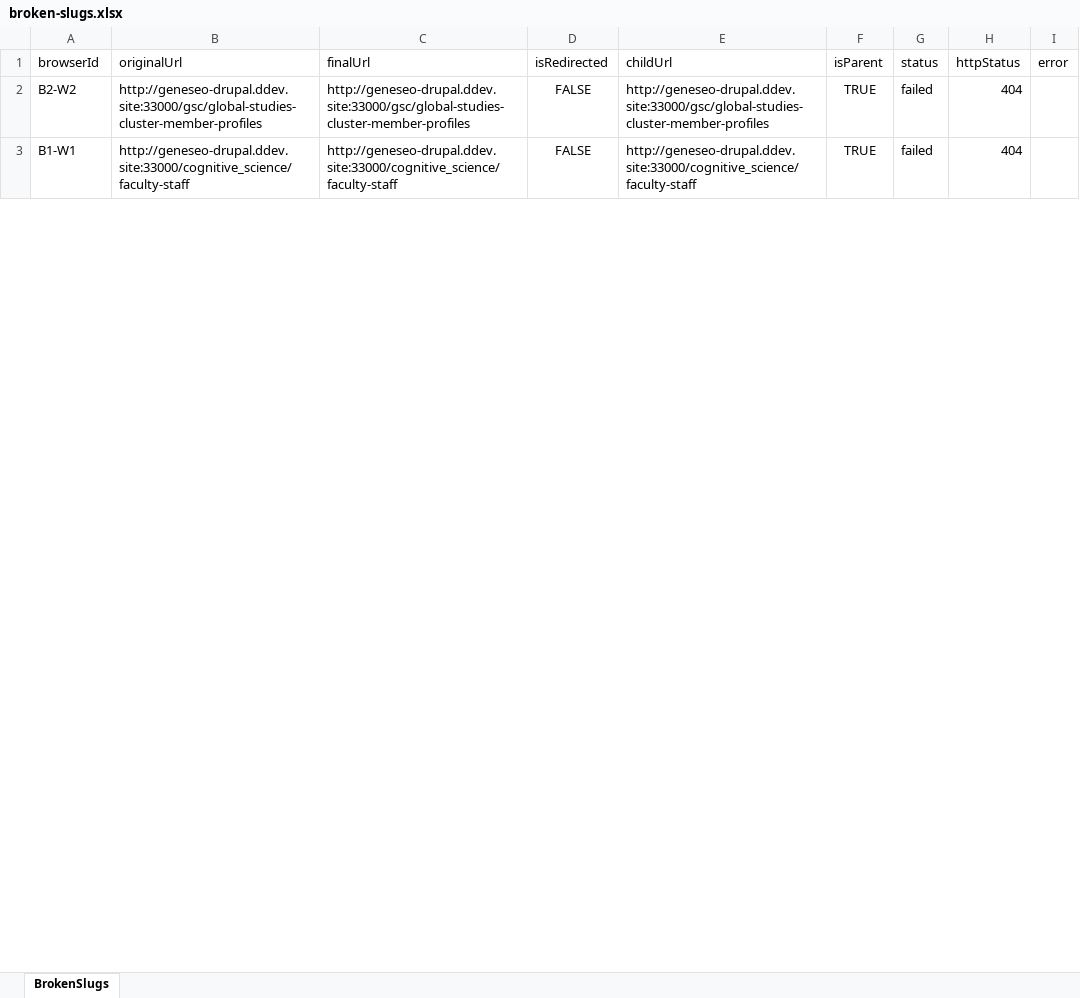
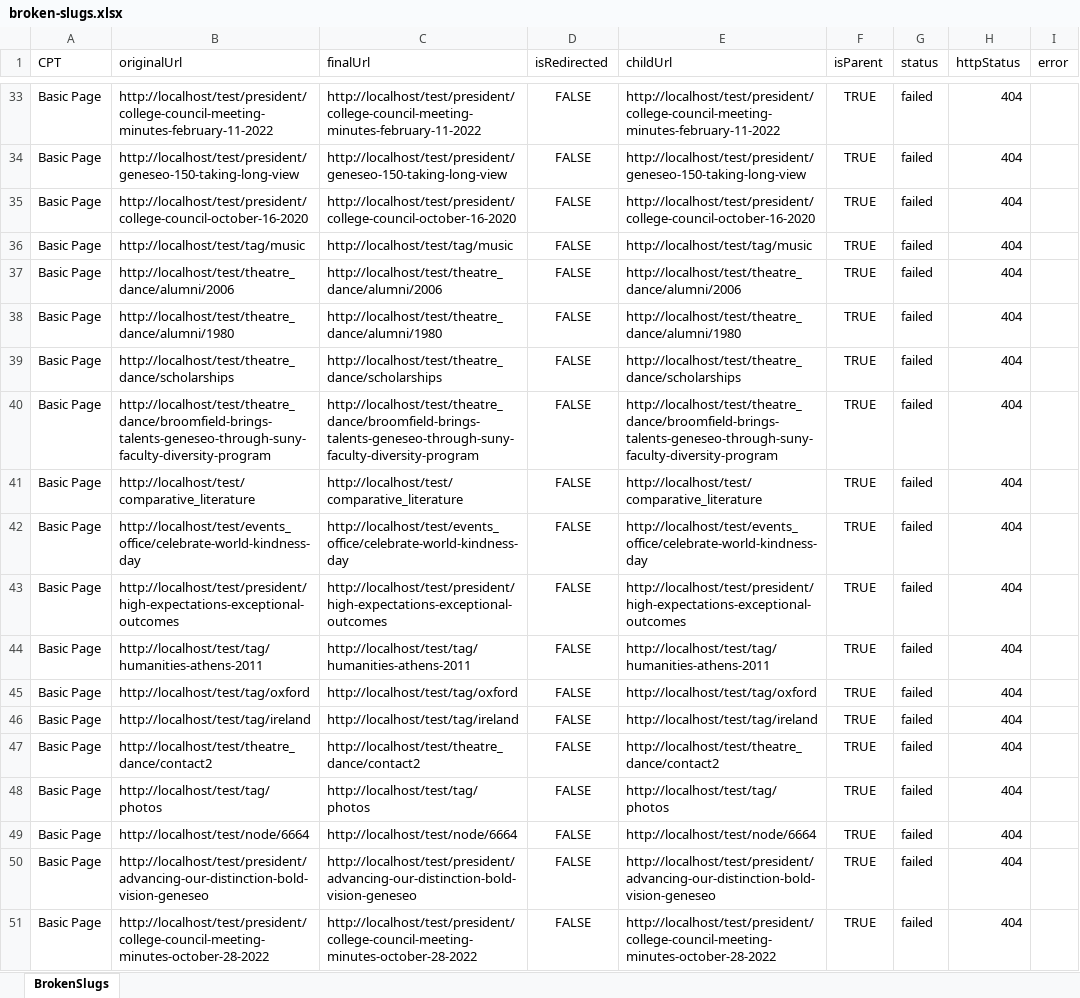
Before and after one commit to purvacodes/SunyGeneseoPlaywright, an Excel workbook: test-artifacts/url-reports/broken-slugs.xlsx, sheet BrokenSlugs, drawn as a sheet; only a part is shown, gaps mark what is left out; values as stored, in another font and other column widths than the file's, no borders; addresses are those after the commit; the diff covers the shown part only; the diff names each change by its address in the sheet, - before the commit and + after, or states it on an @@ line.

```diff
--- a/test-artifacts/url-reports/broken-slugs.xlsx (sheet BrokenSlugs)
+++ b/test-artifacts/url-reports/broken-slugs.xlsx (sheet BrokenSlugs)
-A1: browserId
+A1: CPT
-A33 (CPT): B2-W2
+A33 (CPT): Basic Page
-B33 (originalUrl): http://geneseo-drupal.ddev.site:33000/gsc/global-studies-cluster-member-profiles
+B33 (originalUrl): http://localhost/test/president/college-council-meeting-minutes-february-11-2022
-C33 (finalUrl): http://geneseo-drupal.ddev.site:33000/gsc/global-studies-cluster-member-profiles
+C33 (finalUrl): http://localhost/test/president/college-council-meeting-minutes-february-11-2022
-E33 (childUrl): http://geneseo-drupal.ddev.site:33000/gsc/global-studies-cluster-member-profiles
+E33 (childUrl): http://localhost/test/president/college-council-meeting-minutes-february-11-2022
+row 34: Basic Page | http://localhost/test/president/geneseo-150-taking-long-view | http://localhost/test/president/geneseo-150-taking-long-view | FALSE | http://localhost/test/president/geneseo-150-taking-long-view | TRUE | failed | 404
+row 35: Basic Page | http://localhost/test/president/college-council-october-16-2020 | http://localhost/test/president/college-council-october-16-2020 | FALSE | http://localhost/test/president/college-council-october-16-2020 | TRUE | failed | 404
+row 36: Basic Page | http://localhost/test/tag/music | http://localhost/test/tag/music | FALSE | http://localhost/test/tag/music | TRUE | failed | 404
+row 37: Basic Page | http://localhost/test/theatre_dance/alumni/2006 | http://localhost/test/theatre_dance/alumni/2006 | FALSE | http://localhost/test/theatre_dance/alumni/2006 | TRUE | failed | 404
+row 38: Basic Page | http://localhost/test/theatre_dance/alumni/1980 | http://localhost/test/theatre_dance/alumni/1980 | FALSE | http://localhost/test/theatre_dance/alumni/1980 | TRUE | failed | 404
+row 39: Basic Page | http://localhost/test/theatre_dance/scholarships | http://localhost/test/theatre_dance/scholarships | FALSE | http://localhost/test/theatre_dance/scholarships | TRUE | failed | 404
+row 40: Basic Page | http://localhost/test/theatre_dance/broomfield-brings-talents-geneseo-through-suny-faculty-diversity-program | http://localhost/test/theatre_dance/broomfield-brings-talents-geneseo-through-suny-faculty-diversity-program | FALSE | http://localhost/test/theatre_dance/broomfield-brings-talents-geneseo-through-suny-faculty-diversity-program | TRUE | failed | 404
+row 41: Basic Page | http://localhost/test/comparative_literature | http://localhost/test/comparative_literature | FALSE | http://localhost/test/comparative_literature | TRUE | failed | 404
-A42 (CPT): B1-W1
+A42 (CPT): Basic Page
-B42 (originalUrl): http://geneseo-drupal.ddev.site:33000/cognitive_science/faculty-staff
+B42 (originalUrl): http://localhost/test/events_office/celebrate-world-kindness-day
-C42 (finalUrl): http://geneseo-drupal.ddev.site:33000/cognitive_science/faculty-staff
+C42 (finalUrl): http://localhost/test/events_office/celebrate-world-kindness-day
-E42 (childUrl): http://geneseo-drupal.ddev.site:33000/cognitive_science/faculty-staff
+E42 (childUrl): http://localhost/test/events_office/celebrate-world-kindness-day
+row 43: Basic Page | http://localhost/test/president/high-expectations-exceptional-outcomes | http://localhost/test/president/high-expectations-exceptional-outcomes | FALSE | http://localhost/test/president/high-expectations-exceptional-outcomes | TRUE | failed | 404
+row 44: Basic Page | http://localhost/test/tag/humanities-athens-2011 | http://localhost/test/tag/humanities-athens-2011 | FALSE | http://localhost/test/tag/humanities-athens-2011 | TRUE | failed | 404
+row 45: Basic Page | http://localhost/test/tag/oxford | http://localhost/test/tag/oxford | FALSE | http://localhost/test/tag/oxford | TRUE | failed | 404
+row 46: Basic Page | http://localhost/test/tag/ireland | http://localhost/test/tag/ireland | FALSE | http://localhost/test/tag/ireland | TRUE | failed | 404
+row 47: Basic Page | http://localhost/test/theatre_dance/contact2 | http://localhost/test/theatre_dance/contact2 | FALSE | http://localhost/test/theatre_dance/contact2 | TRUE | failed | 404
+row 48: Basic Page | http://localhost/test/tag/photos | http://localhost/test/tag/photos | FALSE | http://localhost/test/tag/photos | TRUE | failed | 404
+row 49: Basic Page | http://localhost/test/node/6664 | http://localhost/test/node/6664 | FALSE | http://localhost/test/node/6664 | TRUE | failed | 404
+row 50: Basic Page | http://localhost/test/president/advancing-our-distinction-bold-vision-geneseo | http://localhost/test/president/advancing-our-distinction-bold-vision-geneseo | FALSE | http://localhost/test/president/advancing-our-distinction-bold-vision-geneseo | TRUE | failed | 404
+row 51: Basic Page | http://localhost/test/president/college-council-meeting-minutes-october-28-2022 | http://localhost/test/president/college-council-meeting-minutes-october-28-2022 | FALSE | http://localhost/test/president/college-council-meeting-minutes-october-28-2022 | TRUE | failed | 404
```
Also changed, not shown: 142 added rows and 8 edited cells elsewhere in this sheet, RoleMenuCompare.xlsx, basic_page.xlsx, 15 other files.
